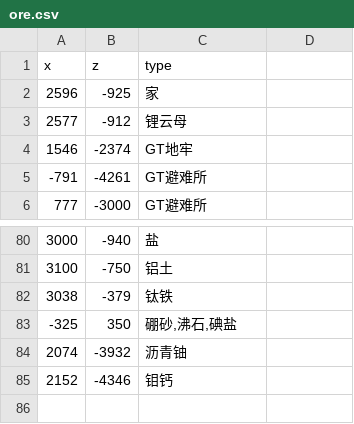
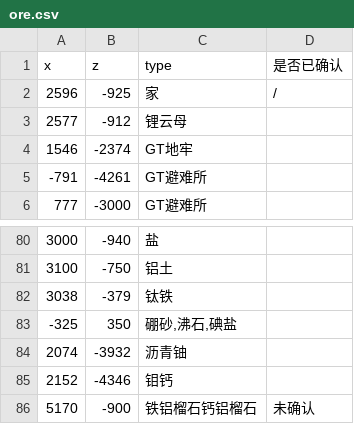
Before and after one commit to indoorsNB/Ores, a CSV file: ore.csv, drawn as a sheet; only a part is shown, gaps mark what is left out.

Commit message:
Update ore.csv

```diff
--- a/ore.csv
+++ b/ore.csv
@@ -1,3 +1,3 @@
-x,z,type
-2596,-925,家
+x,z,type,是否已确认
+2596,-925,家,/
 2577,-912,锂云母
@@ -85 +85,2 @@ x,z,type
 2152,-4346,钼钙
+5170,-900,铁铝榴石钙铝榴石,未确认
```
